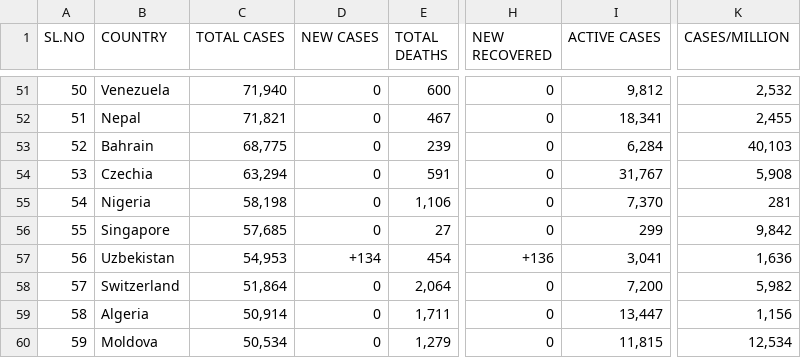
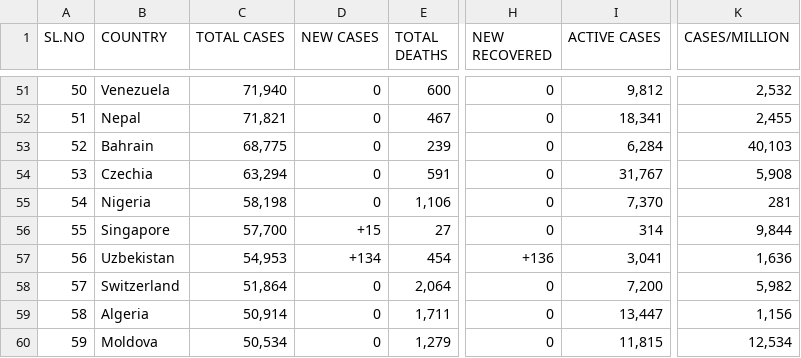
Before and after one commit to deb12378/CV-19, a CSV file: data.csv, drawn as a sheet; only a part is shown, gaps mark what is left out; the diff covers the shown part only; the diff names each change by its address in the sheet, - before the commit and + after, or states it on an @@ line.

```diff
--- a/data.csv
+++ b/data.csv
-C56 (TOTAL CASES): 57,685
+C56 (TOTAL CASES): 57,700
-D56 (NEW CASES): 0
+D56 (NEW CASES): +15
-I56 (ACTIVE CASES): 299
+I56 (ACTIVE CASES): 314
-K56 (CASES/MILLION): 9,842
+K56 (CASES/MILLION): 9,844
```
Also changed, not shown: 4 added rows, 4 removed rows and 58 edited cells elsewhere in this file.
